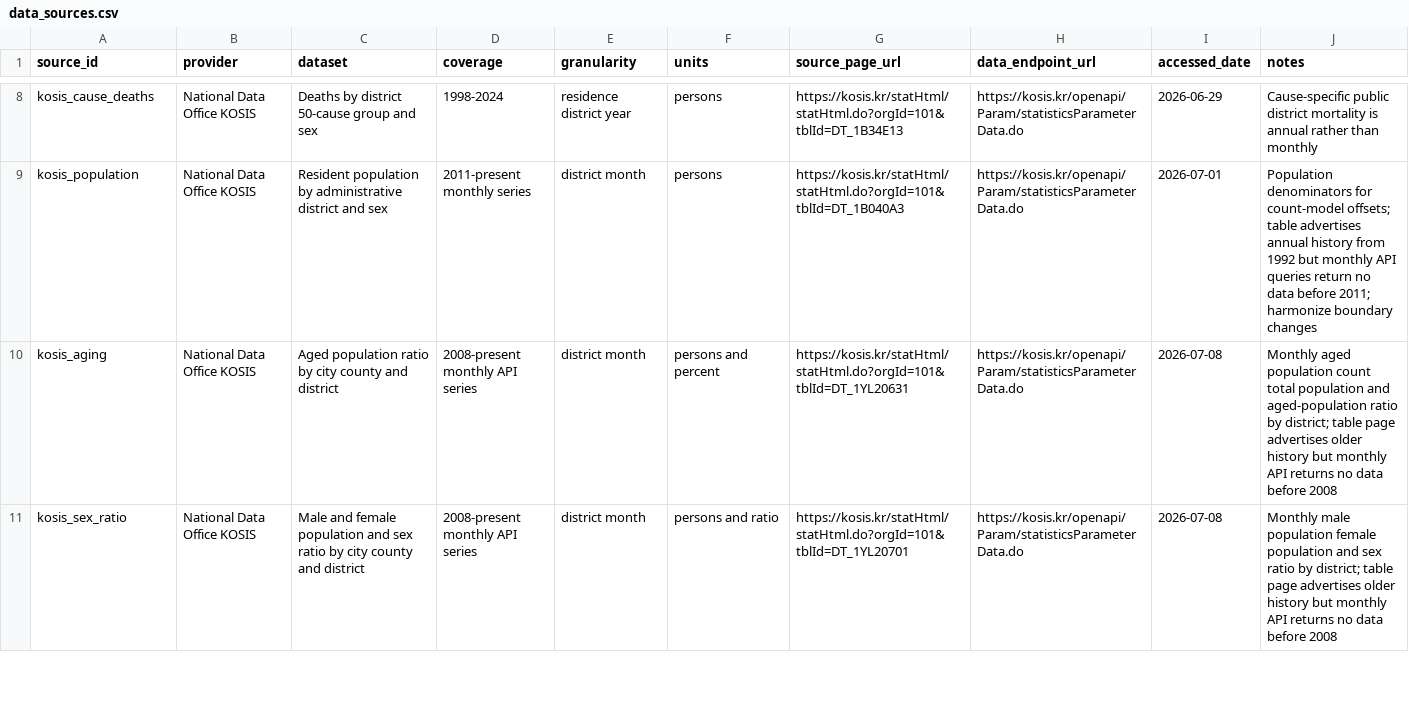
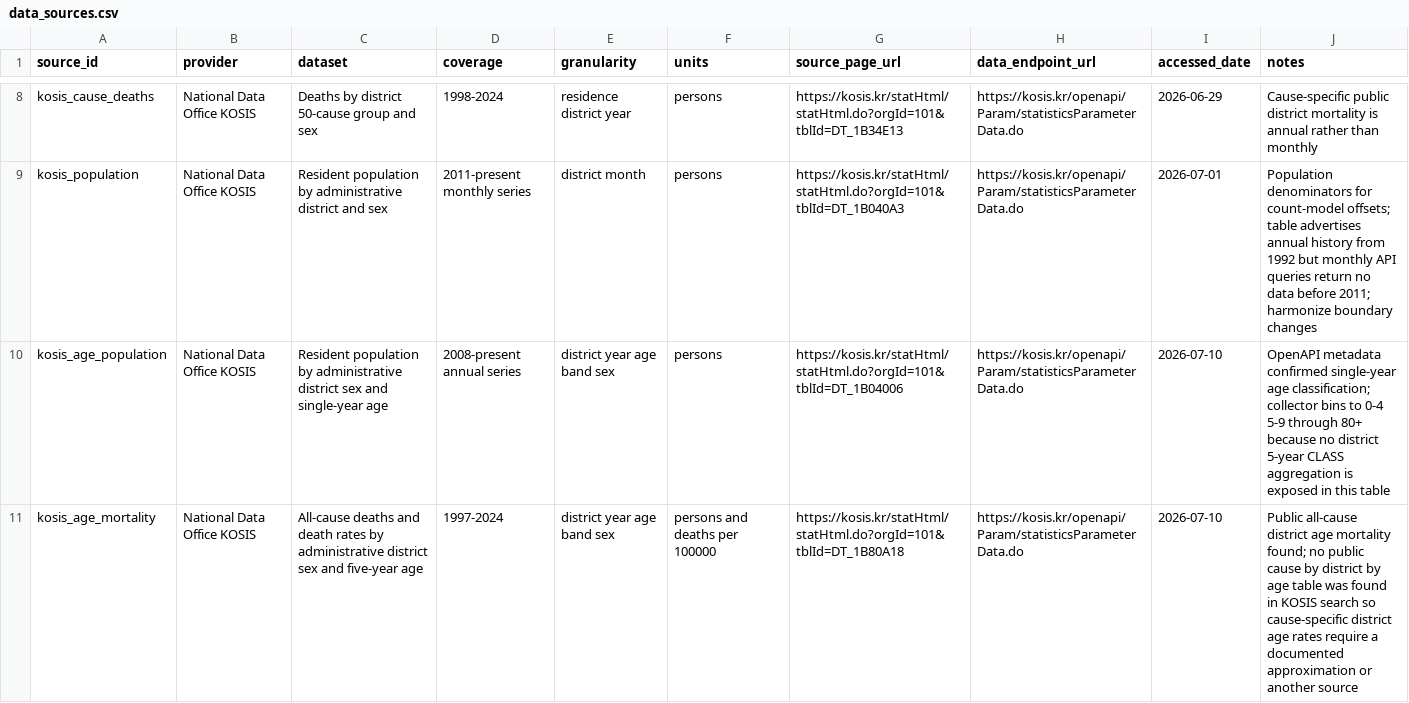
Before and after one commit to yh7649/NZK-APHIAM, a CSV file: docs/references/data_sources.csv, drawn as a sheet; only a part is shown, gaps mark what is left out; the shorter side is filled out with more unchanged rows; the diff covers the shown part only.

Commit message:
Add CAPSS emissions pipeline and references

```diff
--- a/docs/references/data_sources.csv
+++ b/docs/references/data_sources.csv
@@ -9 +9,3 @@ kosis_cause_deaths,National Data Office KOSIS,Deaths by district 50-cause group
 kosis_population,National Data Office KOSIS,Resident population by administrative district and sex,2011-present monthly series,district month,persons,https://kosis.kr/statHtml/statHtml.do?orgId=101&tblId=DT_1B040A3,https://kosis.kr/openapi/Param/statisticsParameterData.do,2026-07-01,Population denominators for count-model offsets; table advertises annual history from 1992 but monthly API queries return no data before 2011; harmonize boundary changes
+kosis_age_population,National Data Office KOSIS,Resident population by administrative district sex and single-year age,2008-present annual series,district year age band sex,persons,https://kosis.kr/statHtml/statHtml.do?orgId=101&tblId=DT_1B04006,https://kosis.kr/openapi/Param/statisticsParameterData.do,2026-07-10,OpenAPI metadata confirmed single-year age classification; collector bins to 0-4 5-9 through 80+ because no district 5-year CLASS aggregation is exposed in this table
+kosis_age_mortality,National Data Office KOSIS,All-cause deaths and death rates by administrative district sex and five-year age,1997-2024,district year age band sex,persons and deaths per 100000,https://kosis.kr/statHtml/statHtml.do?orgId=101&tblId=DT_1B80A18,https://kosis.kr/openapi/Param/statisticsParameterData.do,2026-07-10,Public all-cause district age mortality found; no public cause by district by age table was found in KOSIS search so cause-specific district age rates require a documented approximation or another source
```
Also changed, not shown: 1 added row elsewhere in this file, 19 other files.
